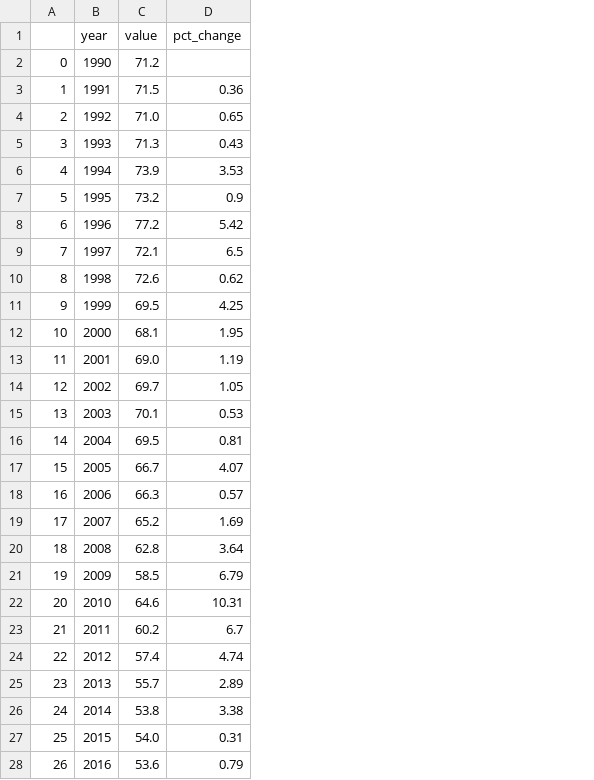
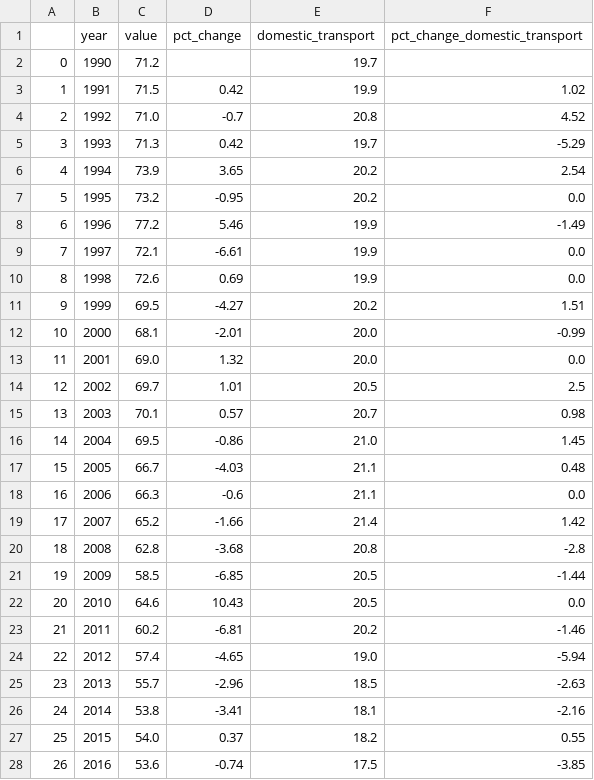
Before and after one commit to rotsee/buffaloes, a CSV file: climate_goals/total_emissions_pct_change.csv, drawn as a sheet; only a part is shown; the diff covers the shown part only; the diff names each change by its address in the sheet, - before the commit and + after, or states it on an @@ line.

Commit message:
transport goal

```diff
--- a/climate_goals/total_emissions_pct_change.csv
+++ b/climate_goals/total_emissions_pct_change.csv
+column E (domestic_transport), rows 2-28: 19.7 | 19.9 | 20.8 | 19.7 | 20.2 | 20.2 | 19.9 | 19.9 | 19.9 | 20.2 | 20.0 | 20.0 | 20.5 | 20.7 | 21.0 | 21.1 | 21.1 | 21.4 | 20.8 | 20.5 | 20.5 | 20.2 | 19.0 | 18.5 | 18.1 | 18.2 | 17.5
+column F (pct_change_domestic_transport), rows 3-28: 1.02 | 4.52 | -5.29 | 2.54 | 0.0 | -1.49 | 0.0 | 0.0 | 1.51 | -0.99 | 0.0 | 2.5 | 0.98 | 1.45 | 0.48 | 0.0 | 1.42 | -2.8 | -1.44 | 0.0 | -1.46 | -5.94 | -2.63 | -2.16 | 0.55 | -3.85
-D3 (pct_change): 0.36
+D3 (pct_change): 0.42
-D4 (pct_change): 0.65
+D4 (pct_change): -0.7
-D5 (pct_change): 0.43
+D5 (pct_change): 0.42
-D6 (pct_change): 3.53
+D6 (pct_change): 3.65
-D7 (pct_change): 0.9
+D7 (pct_change): -0.95
-D8 (pct_change): 5.42
+D8 (pct_change): 5.46
-D9 (pct_change): 6.5
+D9 (pct_change): -6.61
-D10 (pct_change): 0.62
+D10 (pct_change): 0.69
-D11 (pct_change): 4.25
+D11 (pct_change): -4.27
-D12 (pct_change): 1.95
+D12 (pct_change): -2.01
-D13 (pct_change): 1.19
+D13 (pct_change): 1.32
-D14 (pct_change): 1.05
+D14 (pct_change): 1.01
-D15 (pct_change): 0.53
+D15 (pct_change): 0.57
-D16 (pct_change): 0.81
+D16 (pct_change): -0.86
-D17 (pct_change): 4.07
+D17 (pct_change): -4.03
-D18 (pct_change): 0.57
+D18 (pct_change): -0.6
-D19 (pct_change): 1.69
+D19 (pct_change): -1.66
-D20 (pct_change): 3.64
+D20 (pct_change): -3.68
-D21 (pct_change): 6.79
+D21 (pct_change): -6.85
-D22 (pct_change): 10.31
+D22 (pct_change): 10.43
-D23 (pct_change): 6.7
+D23 (pct_change): -6.81
-D24 (pct_change): 4.74
+D24 (pct_change): -4.65
-D25 (pct_change): 2.89
+D25 (pct_change): -2.96
-D26 (pct_change): 3.38
+D26 (pct_change): -3.41
-D27 (pct_change): 0.31
+D27 (pct_change): 0.37
-D28 (pct_change): 0.79
+D28 (pct_change): -0.74
```
Also changed, not shown: 3 edited cells elsewhere in this file, 4 other files.
